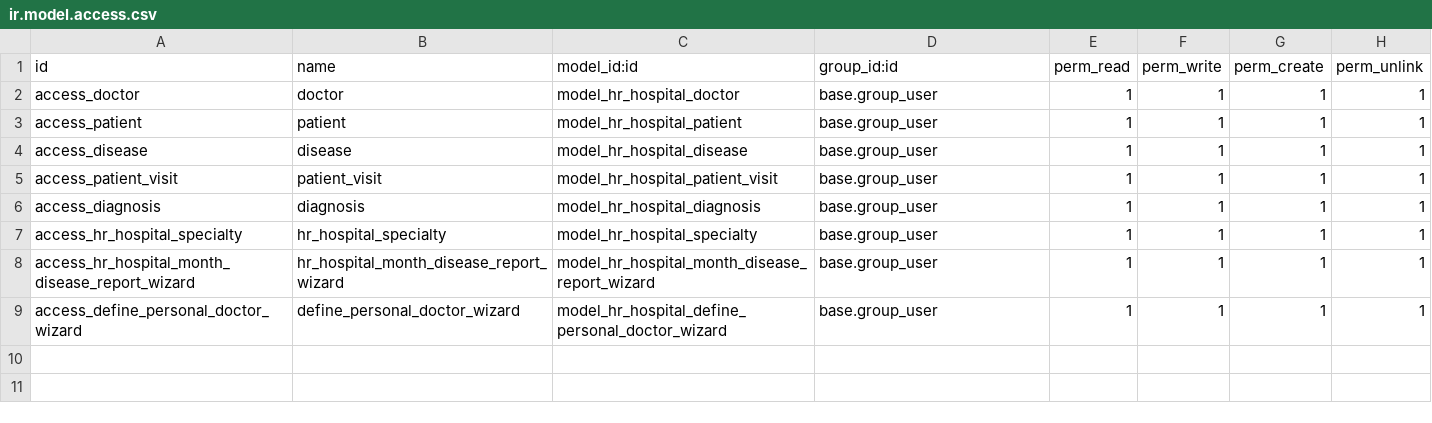
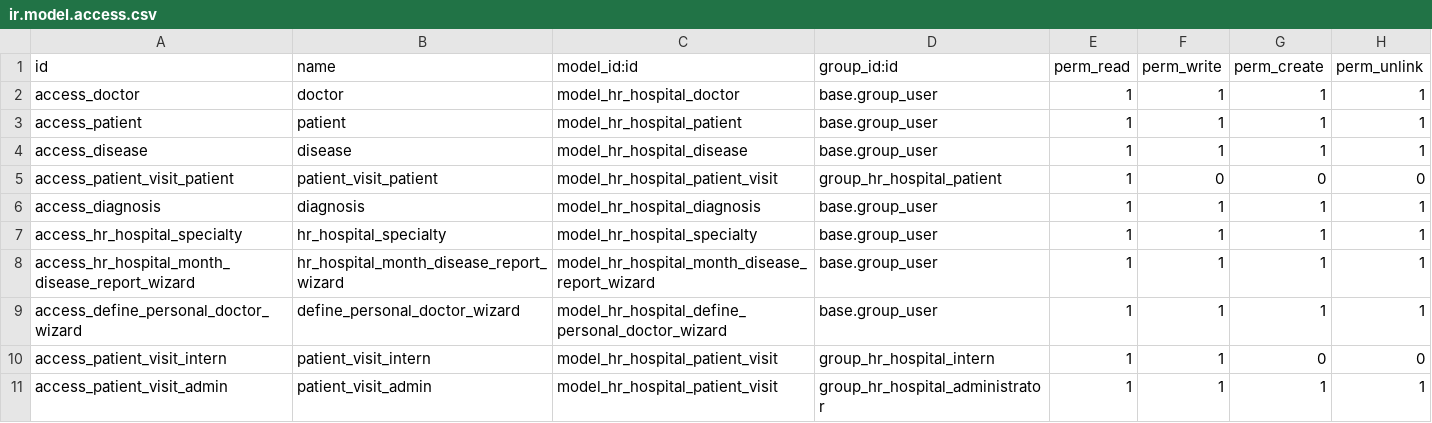
Before and after one commit to SergMagpie/study, a CSV file: hr_hospital/security/ir.model.access.csv, drawn as a sheet; removed rows and columns are numbered as before the commit, all else as after; the diff names each change by its address in the sheet, - before the commit and + after, or states it on an @@ line.

```diff
--- a/hr_hospital/security/ir.model.access.csv
+++ b/hr_hospital/security/ir.model.access.csv
-row 5: access_patient_visit | patient_visit | model_hr_hospital_patient_visit | base.group_user | 1 | 1 | 1 | 1
+row 5: access_patient_visit_patient | patient_visit_patient | model_hr_hospital_patient_visit | group_hr_hospital_patient | 1 | 0 | 0 | 0
+row 10: access_patient_visit_intern | patient_visit_intern | model_hr_hospital_patient_visit | group_hr_hospital_intern | 1 | 1 | 0 | 0
+row 11: access_patient_visit_admin | patient_visit_admin | model_hr_hospital_patient_visit | group_hr_hospital_administrator | 1 | 1 | 1 | 1
```
Also changed, not shown: 22 other files.
